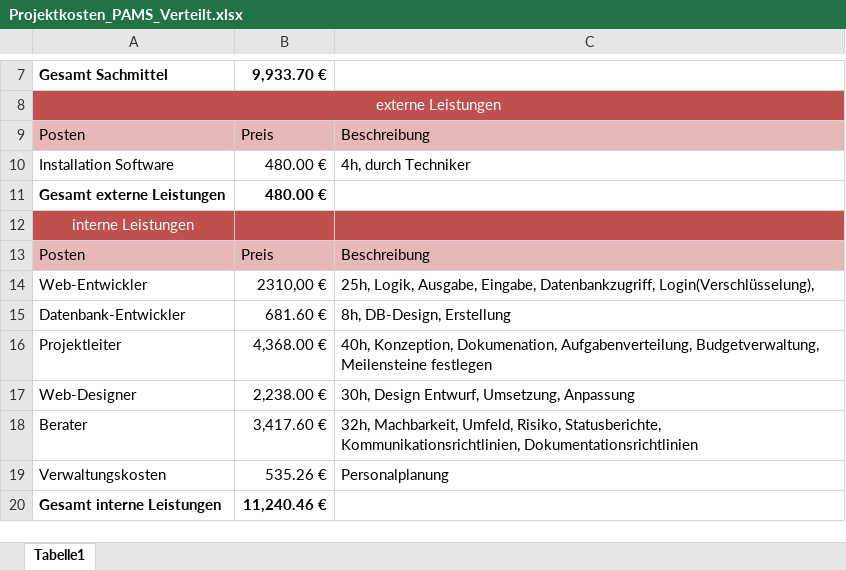
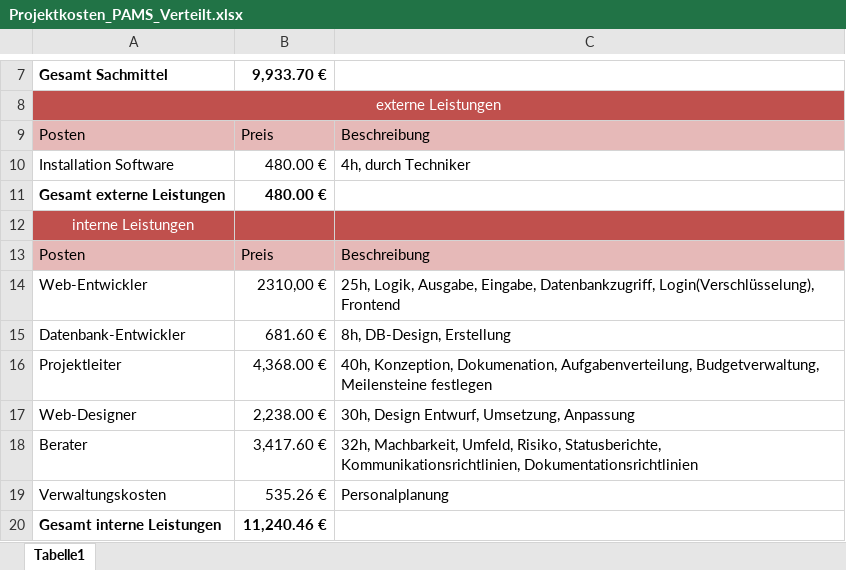
Before and after one commit to Masterarth/PM, an Excel workbook: documents/projectmanagement/2_Definition/Projektkosten_PAMS_Verteilt.xlsx, sheet Tabelle1, drawn as a sheet; only a part is shown, gaps mark what is left out; values as stored, in another font and other column widths than the file's, no borders; the diff names each change by its address in the sheet, - before the commit and + after, or states it on an @@ line.

Commit message:
- Anpassung Projektkosten - Anpassung Projektstatusbericht 3 - Hinzufügen Projektstatusbericht 4

```diff
--- a/documents/projectmanagement/2_Definition/Projektkosten_PAMS_Verteilt.xlsx (sheet Tabelle1)
+++ b/documents/projectmanagement/2_Definition/Projektkosten_PAMS_Verteilt.xlsx (sheet Tabelle1)
-C14: …Datenbankzugriff, Login(Verschlüsselung),
+C14: …Datenbankzugriff, Login(Verschlüsselung), Frontend
```
Also changed, not shown: documents/projectmanagement/2_Definition/Projektkosten_PAMS_Zentral.xlsx, 2 other files.
